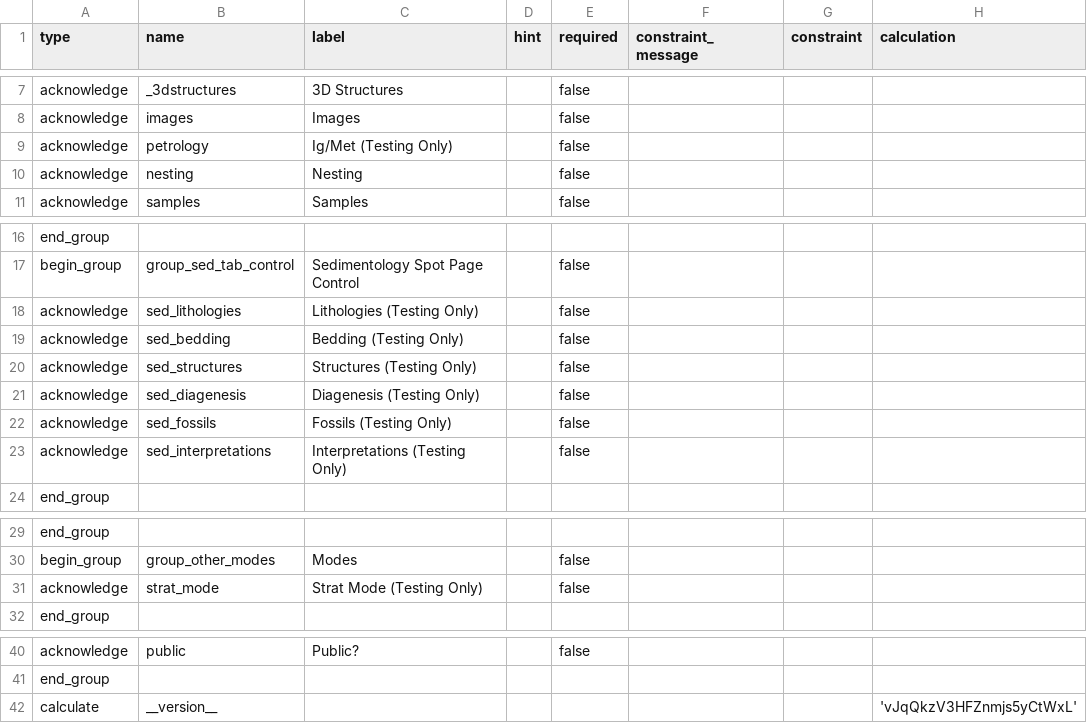
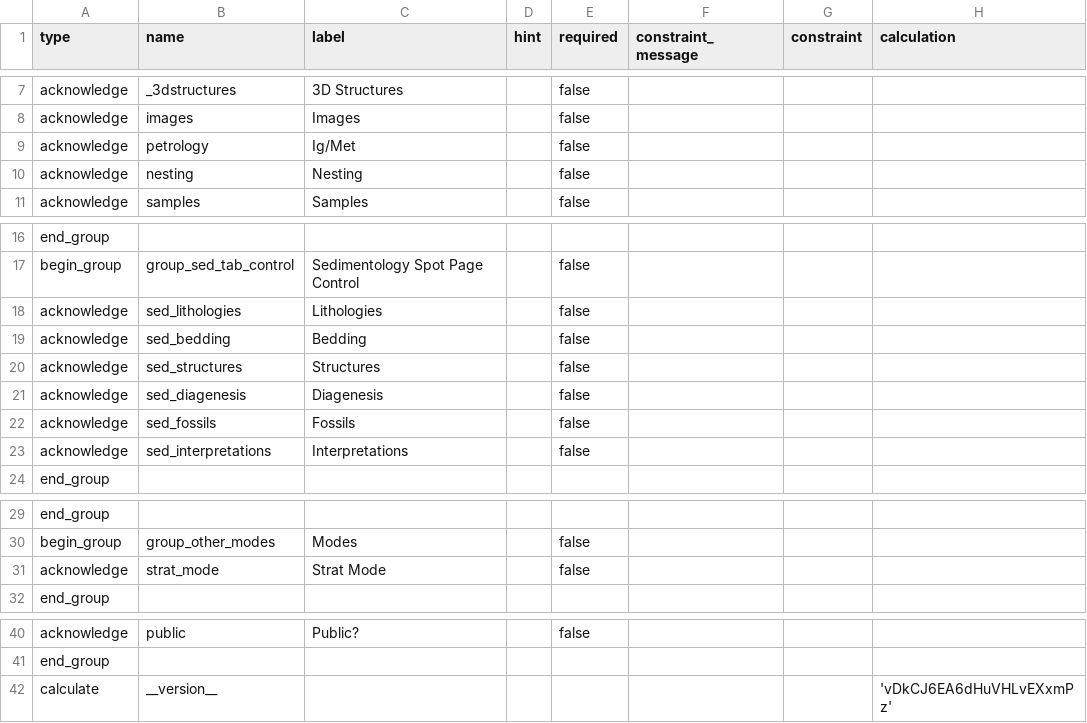
Before and after one commit to StraboSpot/strabo-mobile, a CSV file: www/app/data-models/project_preferences-survey.csv, drawn as a sheet; only a part is shown, gaps mark what is left out.

Commit message:
Testing Mode: Removed Sed and Ig/Met from Testing mode

```diff
--- a/www/app/data-models/project_preferences-survey.csv
+++ b/www/app/data-models/project_preferences-survey.csv
@@ -8,3 +8,3 @@ acknowledge,_3dstructures,3D Structures,,false,,,
 acknowledge,images,Images,,false,,,
-acknowledge,petrology,Ig/Met (Testing Only),,false,,,
+acknowledge,petrology,Ig/Met,,false,,,
 acknowledge,nesting,Nesting,,false,,,
@@ -17,8 +17,8 @@ end_group,,,,,,,
 begin_group,group_sed_tab_control,Sedimentology Spot Page Control,,false,,,
-acknowledge,sed_lithologies,Lithologies (Testing Only),,false,,,
-acknowledge,sed_bedding,Bedding (Testing Only),,false,,,
-acknowledge,sed_structures,Structures (Testing Only),,false,,,
-acknowledge,sed_diagenesis,Diagenesis (Testing Only),,false,,,
-acknowledge,sed_fossils,Fossils (Testing Only),,false,,,
-acknowledge,sed_interpretations,Interpretations (Testing Only),,false,,,
+acknowledge,sed_lithologies,Lithologies,,false,,,
+acknowledge,sed_bedding,Bedding,,false,,,
+acknowledge,sed_structures,Structures,,false,,,
+acknowledge,sed_diagenesis,Diagenesis,,false,,,
+acknowledge,sed_fossils,Fossils,,false,,,
+acknowledge,sed_interpretations,Interpretations,,false,,,
 end_group,,,,,,,
@@ -30,3 +30,3 @@ end_group,,,,,,,
 begin_group,group_other_modes,Modes,,false,,,
-acknowledge,strat_mode,Strat Mode (Testing Only),,false,,,
+acknowledge,strat_mode,Strat Mode,,false,,,
 end_group,,,,,,,
@@ -41,2 +41,2 @@ acknowledge,public,Public?,,false,,,
 end_group,,,,,,,
-calculate,__version__,,,,,,'vJqQkzV3HFZnmjs5yCtWxL'
+calculate,__version__,,,,,,'vDkCJ6EA6dHuVHLvEXxmPz'
```
Also changed, not shown: 2 other files.
